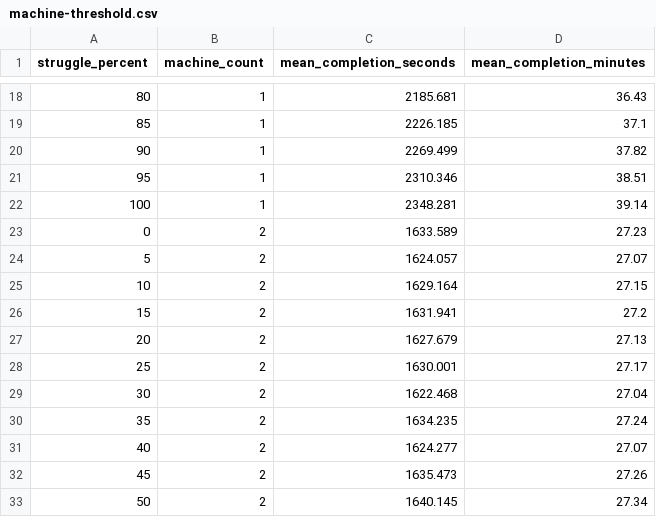
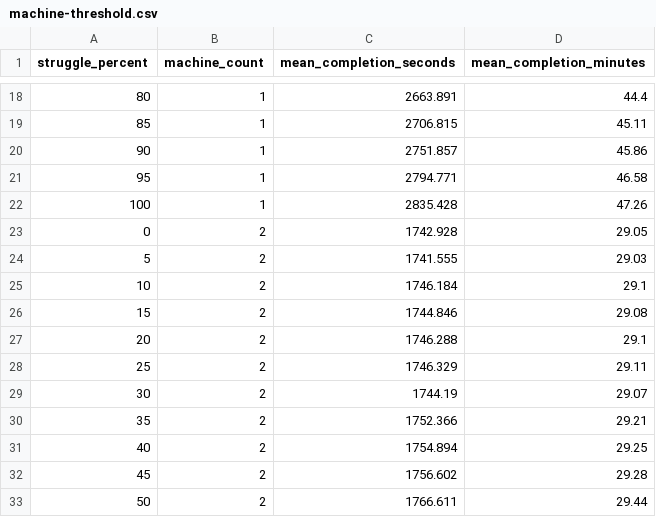
Before and after one commit to mohamedelsayed-0/ESC102, a CSV file: Beta-Simulation/outputs/machine-threshold.csv, drawn as a sheet; only a part is shown, gaps mark what is left out; the diff covers the shown part only.

```diff
--- a/Beta-Simulation/outputs/machine-threshold.csv
+++ b/Beta-Simulation/outputs/machine-threshold.csv
@@ -18,16 +18,16 @@ struggle_percent,machine_count,mean_completion_seconds,mean_completion_minutes
-80,1,2185.681,36.43
-85,1,2226.185,37.1
-90,1,2269.499,37.82
-95,1,2310.346,38.51
-100,1,2348.281,39.14
-0,2,1633.589,27.23
-5,2,1624.057,27.07
-10,2,1629.164,27.15
-15,2,1631.941,27.2
-20,2,1627.679,27.13
-25,2,1630.001,27.17
-30,2,1622.468,27.04
-35,2,1634.235,27.24
-40,2,1624.277,27.07
-45,2,1635.473,27.26
-50,2,1640.145,27.34
+80,1,2663.891,44.4
+85,1,2706.815,45.11
+90,1,2751.857,45.86
+95,1,2794.771,46.58
+100,1,2835.428,47.26
+0,2,1742.928,29.05
+5,2,1741.555,29.03
+10,2,1746.184,29.1
+15,2,1744.846,29.08
+20,2,1746.288,29.1
+25,2,1746.329,29.11
+30,2,1744.19,29.07
+35,2,1752.366,29.21
+40,2,1754.894,29.25
+45,2,1756.602,29.28
+50,2,1766.611,29.44
```
Also changed, not shown: 52 edited cells elsewhere in this file, Beta-Simulation/outputs/parent-compliance.csv, 11 other files.
